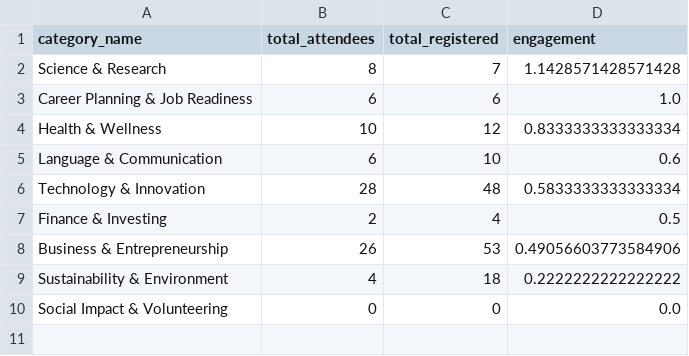
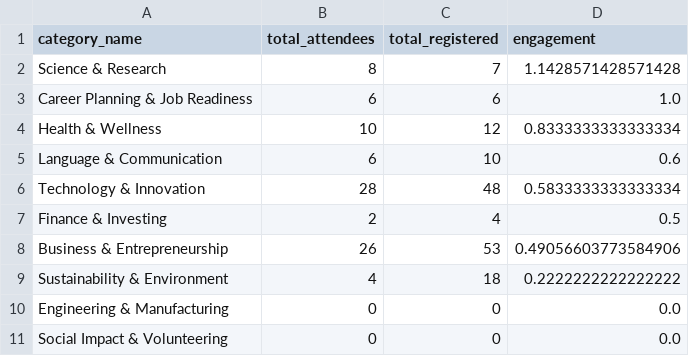
Before and after one commit to ISIS3510-202510-G21/Analytics-Engine-G21, a CSV file: src/csv_output/bq6-S2Answer.csv, drawn as a sheet; the diff names each change by its address in the sheet, - before the commit and + after, or states it on an @@ line.

```diff
--- a/src/csv_output/bq6-S2Answer.csv
+++ b/src/csv_output/bq6-S2Answer.csv
+row 10: Engineering & Manufacturing | 0 | 0 | 0.0
```
Also changed, not shown: src/csv_output/bq3-S2Answer.csv, 13 other files.
